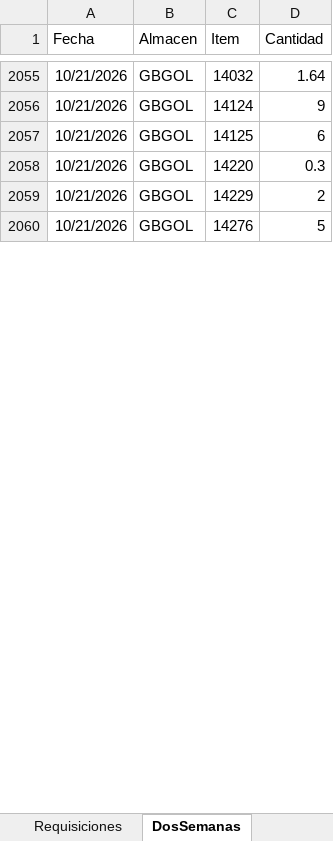
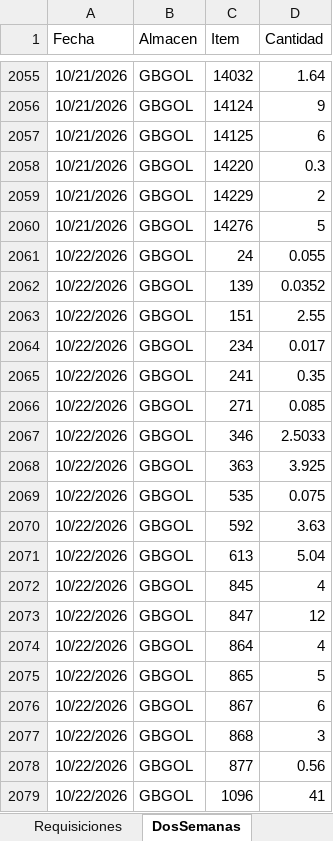
Before and after one commit to AlvaroCornejo/EBC_PEDIDOS_ADICIONALES, an Excel workbook: data/GBGOL - ADICIONALES.xlsx, sheet DosSemanas, drawn as a sheet; only a part is shown, gaps mark what is left out; values as stored, in another font and other column widths than the file's, no borders; table styles not drawn; the diff covers the shown part only; the diff names each change by its address in the sheet, - before the commit and + after, or states it on an @@ line.

Commit message:
Sync Excel vie. 23/10/2026

```diff
--- a/data/GBGOL - ADICIONALES.xlsx (sheet DosSemanas)
+++ b/data/GBGOL - ADICIONALES.xlsx (sheet DosSemanas)
+row 2061: 10/22/2026 | GBGOL | 24 | 0.055
+row 2062: 10/22/2026 | GBGOL | 139 | 0.0352
+row 2063: 10/22/2026 | GBGOL | 151 | 2.55
+row 2064: 10/22/2026 | GBGOL | 234 | 0.017
+row 2065: 10/22/2026 | GBGOL | 241 | 0.35
+row 2066: 10/22/2026 | GBGOL | 271 | 0.085
+row 2067: 10/22/2026 | GBGOL | 346 | 2.5033
+row 2068: 10/22/2026 | GBGOL | 363 | 3.925
+row 2069: 10/22/2026 | GBGOL | 535 | 0.075
+row 2070: 10/22/2026 | GBGOL | 592 | 3.63
+row 2071: 10/22/2026 | GBGOL | 613 | 5.04
+row 2072: 10/22/2026 | GBGOL | 845 | 4
+row 2073: 10/22/2026 | GBGOL | 847 | 12
+row 2074: 10/22/2026 | GBGOL | 864 | 4
+row 2075: 10/22/2026 | GBGOL | 865 | 5
+row 2076: 10/22/2026 | GBGOL | 867 | 6
+row 2077: 10/22/2026 | GBGOL | 868 | 3
+row 2078: 10/22/2026 | GBGOL | 877 | 0.56
+row 2079: 10/22/2026 | GBGOL | 1096 | 41
```
Also changed, not shown: 91 added rows elsewhere in this sheet, sheet Kardex, sheet PARAMETROS, data/EBC ITEMS_VENTA.xlsx, data/GBADC - ADICIONALES.xlsx, 8 other files.
